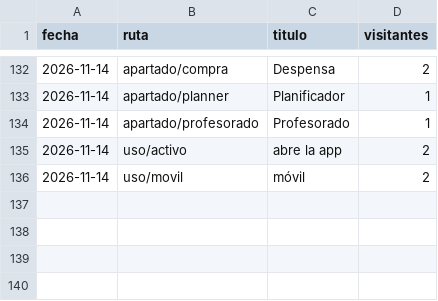
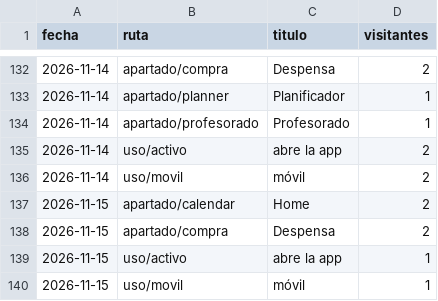
Before and after one commit to jaandrix/bitacora-panel, a CSV file: datos/apartados.csv, drawn as a sheet; only a part is shown, gaps mark what is left out.

```diff
--- a/datos/apartados.csv
+++ b/datos/apartados.csv
@@ -136 +136,5 @@ fecha,ruta,titulo,visitantes
 2026-11-14,uso/movil,móvil,2
+2026-11-15,apartado/calendar,Home,2
+2026-11-15,apartado/compra,Despensa,2
+2026-11-15,uso/activo,abre la app,1
+2026-11-15,uso/movil,móvil,1
```
Also changed, not shown: datos/web.csv.
